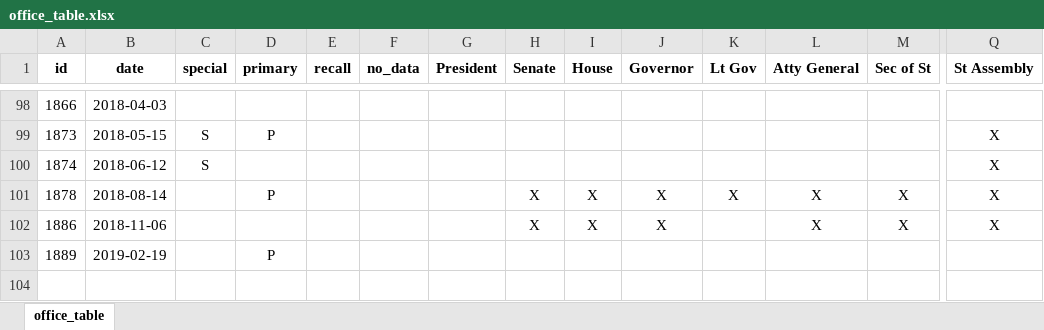
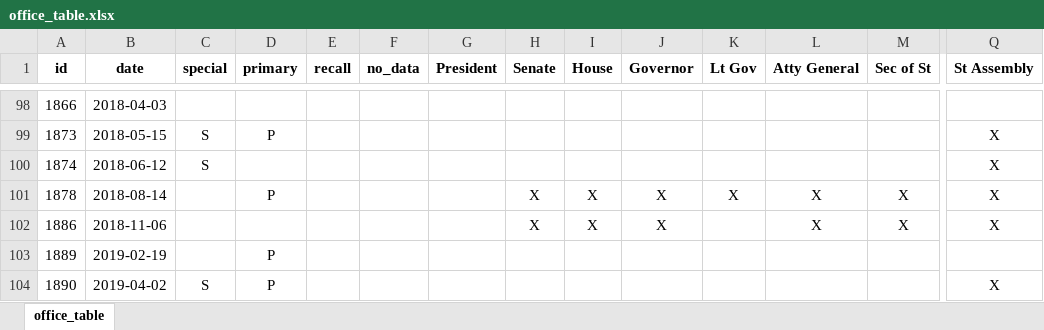
Before and after one commit to openelections/openelections-data-wi, an Excel workbook: office_table.xlsx, sheet office_table, drawn as a sheet; only a part is shown, gaps mark what is left out; values as stored, in another font and other column widths than the file's, no borders; charts and pictures not drawn; rows hold the shown columns only; the diff names each change by its address in the sheet, - before the commit and + after, or states it on an @@ line.

Commit message:
Fix office name, parse, test output for spring 2019 special primary

```diff
--- a/office_table.xlsx (sheet office_table)
+++ b/office_table.xlsx (sheet office_table)
+row 104: 1890 | 2019-04-02 | S | P |  |  |  |  |  |  |  |  |  | X
```
Also changed, not shown: charts or pictures, 3 other files.
